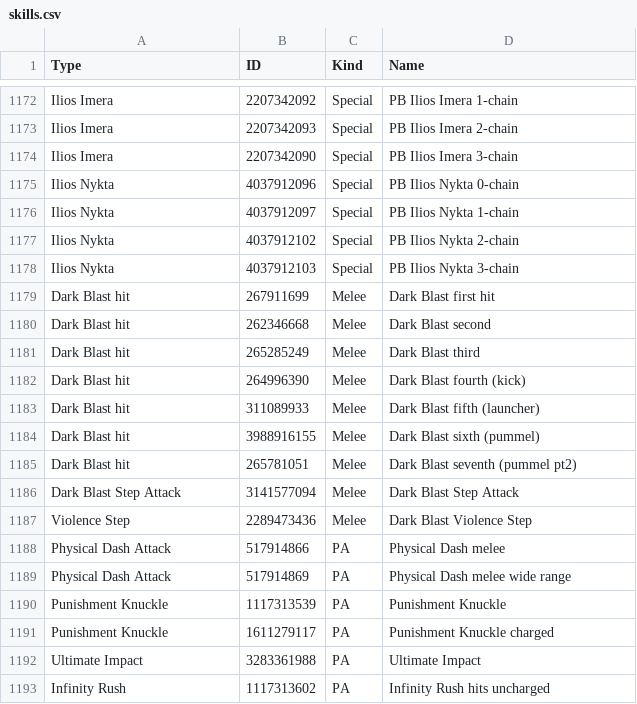
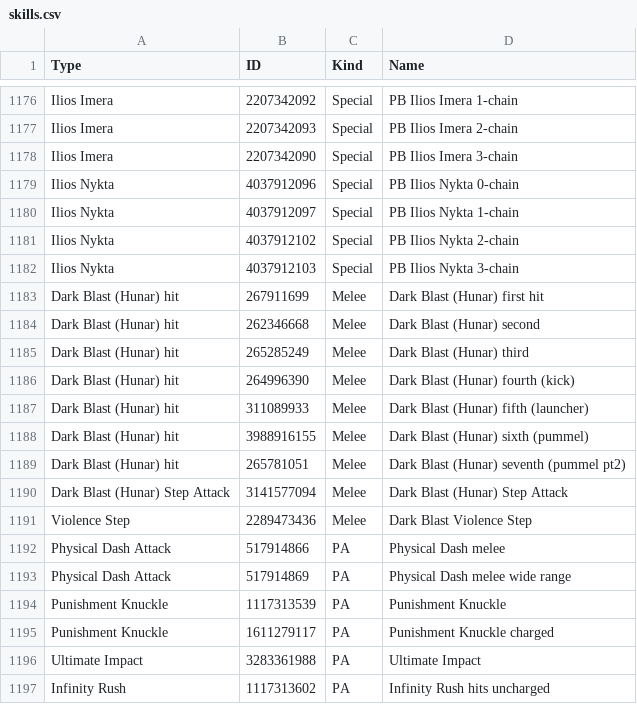
Before and after one commit to VariantXYZ/PSO2ACT, a CSV file: PSO2ACT/skills.csv, drawn as a sheet; only a part is shown, gaps mark what is left out; the diff covers the shown part only.

Commit message:
Dark Blast loser update

```diff
--- a/PSO2ACT/skills.csv
+++ b/PSO2ACT/skills.csv
@@ -1178,10 +1182,10 @@ Ilios Nykta,4037912102,Special,PB Ilios Nykta 2-chain
 Ilios Nykta,4037912103,Special,PB Ilios Nykta 3-chain
-Dark Blast hit,267911699,Melee,Dark Blast first hit
-Dark Blast hit,262346668,Melee,Dark Blast second
-Dark Blast hit,265285249,Melee,Dark Blast third
-Dark Blast hit,264996390,Melee,Dark Blast fourth (kick)
-Dark Blast hit,311089933,Melee,Dark Blast fifth (launcher)
-Dark Blast hit,3988916155,Melee,Dark Blast sixth (pummel)
-Dark Blast hit,265781051,Melee,Dark Blast seventh (pummel pt2)
-Dark Blast Step Attack,3141577094,Melee,Dark Blast Step Attack
+Dark Blast (Hunar) hit,267911699,Melee,Dark Blast (Hunar) first hit
+Dark Blast (Hunar) hit,262346668,Melee,Dark Blast (Hunar) second
+Dark Blast (Hunar) hit,265285249,Melee,Dark Blast (Hunar) third
+Dark Blast (Hunar) hit,264996390,Melee,Dark Blast (Hunar) fourth (kick)
+Dark Blast (Hunar) hit,311089933,Melee,Dark Blast (Hunar) fifth (launcher)
+Dark Blast (Hunar) hit,3988916155,Melee,Dark Blast (Hunar) sixth (pummel)
+Dark Blast (Hunar) hit,265781051,Melee,Dark Blast (Hunar) seventh (pummel pt2)
+Dark Blast (Hunar) Step Attack,3141577094,Melee,Dark Blast (Hunar) Step Attack
 Violence Step,2289473436,Melee,Dark Blast Violence Step
```
Also changed, not shown: 14 added rows elsewhere in this file.
